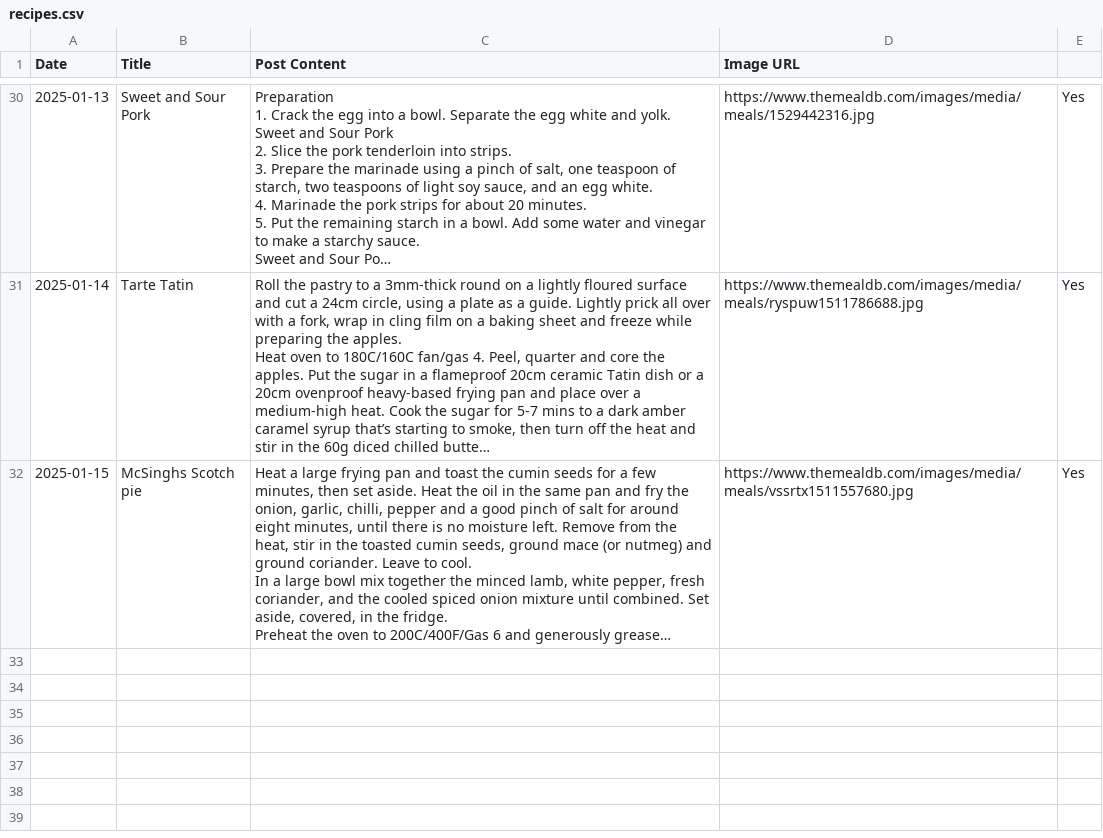
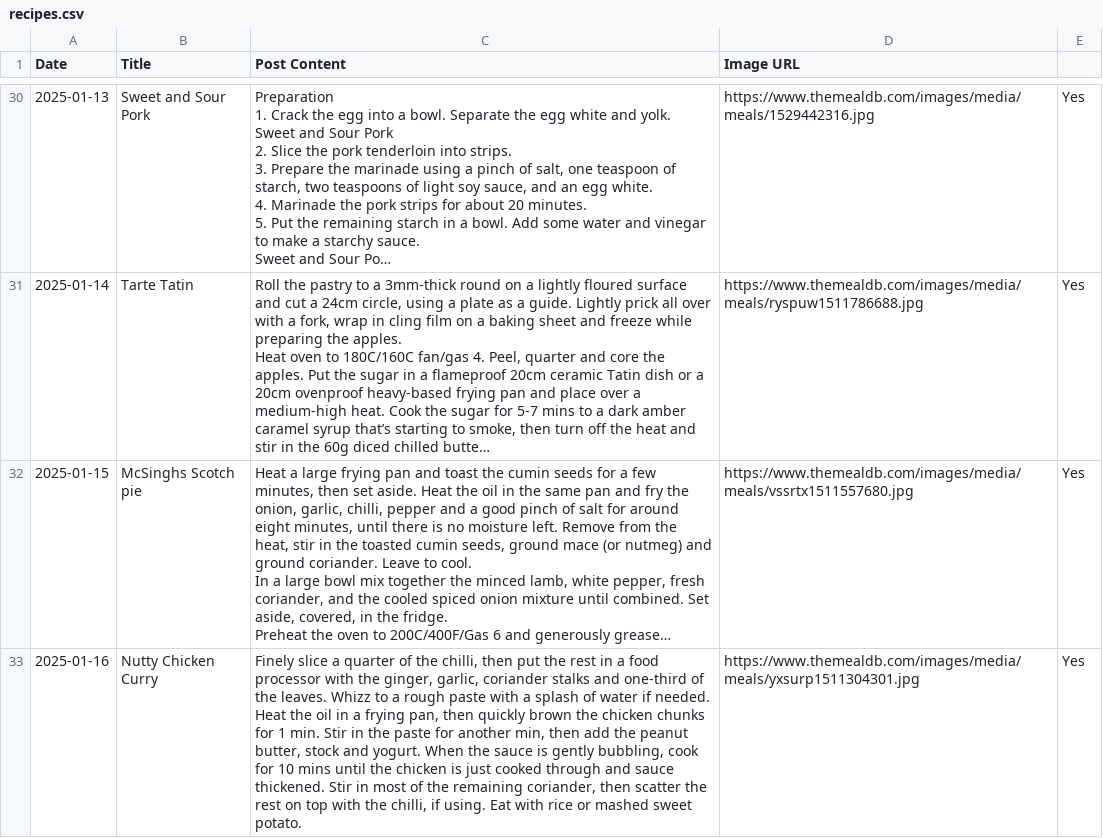
Before and after one commit to ImmutableType/X_IT_BTCETH_BOT, a CSV file: recipes.csv, drawn as a sheet; only a part is shown, gaps mark what is left out; long unchanged cells end in …; ↵ is a line break in a cell; the diff names each change by its address in the sheet, - before the commit and + after, or states it on an @@ line.

```diff
--- a/recipes.csv
+++ b/recipes.csv
+row 33: 2025-01-16 | Nutty Chicken Curry | Finely slice a quarter of the chilli, then put the rest in a food processor with the ginger, garlic, coriander stalks and one-third of the leaves. Whizz to a rough paste with a splash of water if needed. ↵ Heat the oil in a frying pan, then quickly brown the chicken chunks for 1 min. Stir in the paste for another min, then add the peanut butter, stock and yogurt. When the sauce is gently bubbling, cook for 10 mins until the chicken is just cooked through and sauce thickened. Stir in most of the remaining coriander, then scatter the rest on top with the chilli, if using. Eat with rice or mashed sweet potato. | https://www.themealdb.com/images/media/meals/yxsurp1511304301.jpg | Yes
```
